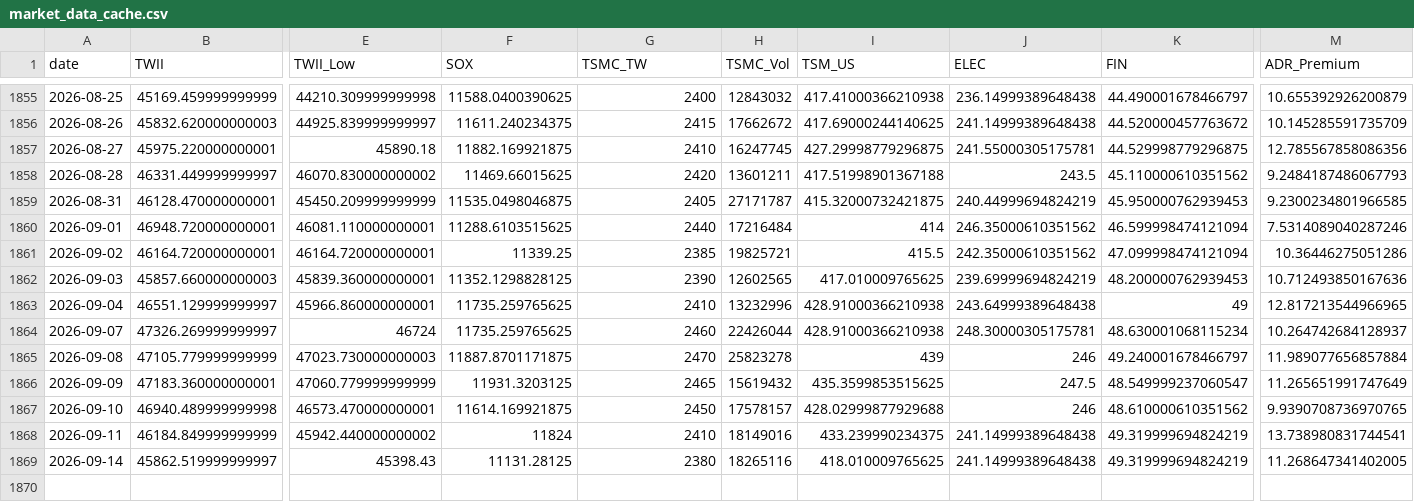
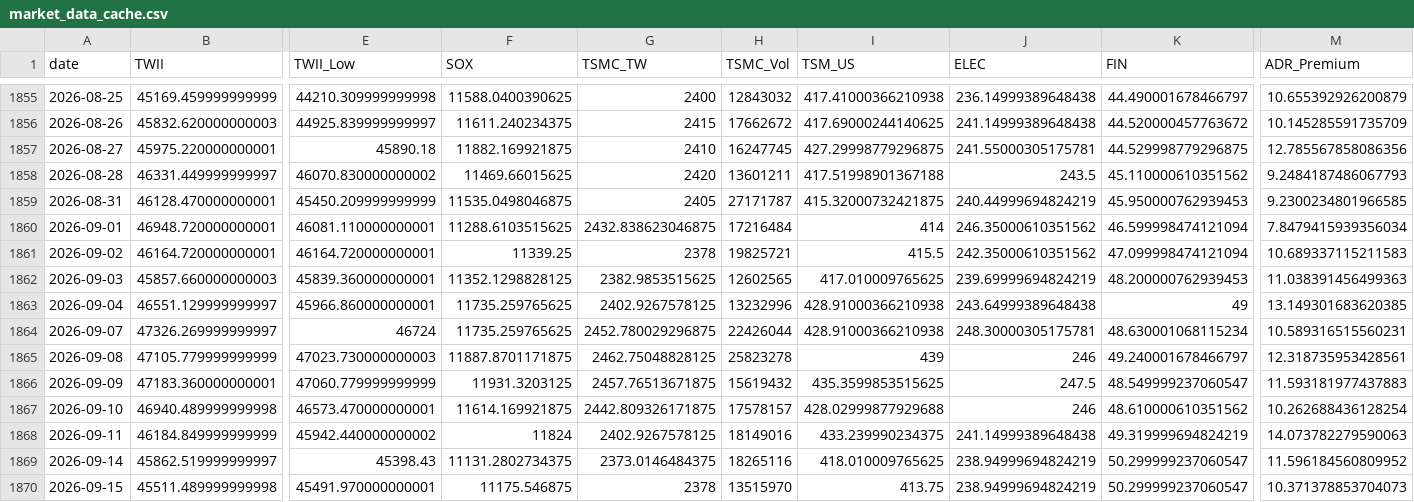
Before and after one commit to soldier86100-ai/TWII_STOCK, a CSV file: cache/market_data_cache.csv, drawn as a sheet; only a part is shown, gaps mark what is left out; rows hold the shown columns only; the diff names each change by its address in the sheet, - before the commit and + after, or states it on an @@ line.

```diff
--- a/cache/market_data_cache.csv
+++ b/cache/market_data_cache.csv
-G1860 (TSMC_TW): 2440
+G1860 (TSMC_TW): 2432.838623046875
-M1860 (ADR_Premium): 7.5314089040287246
+M1860 (ADR_Premium): 7.8479415939356034
-G1861 (TSMC_TW): 2385
+G1861 (TSMC_TW): 2378
-M1861 (ADR_Premium): 10.36446275051286
+M1861 (ADR_Premium): 10.689337115211583
-G1862 (TSMC_TW): 2390
+G1862 (TSMC_TW): 2382.9853515625
-M1862 (ADR_Premium): 10.712493850167636
+M1862 (ADR_Premium): 11.038391456499363
-G1863 (TSMC_TW): 2410
+G1863 (TSMC_TW): 2402.9267578125
-M1863 (ADR_Premium): 12.817213544966965
+M1863 (ADR_Premium): 13.149301683620385
-G1864 (TSMC_TW): 2460
+G1864 (TSMC_TW): 2452.780029296875
-M1864 (ADR_Premium): 10.264742684128937
+M1864 (ADR_Premium): 10.589316515560231
-G1865 (TSMC_TW): 2470
+G1865 (TSMC_TW): 2462.75048828125
-M1865 (ADR_Premium): 11.989077656857884
+M1865 (ADR_Premium): 12.318735953428561
-G1866 (TSMC_TW): 2465
+G1866 (TSMC_TW): 2457.76513671875
-M1866 (ADR_Premium): 11.265651991747649
+M1866 (ADR_Premium): 11.593181977437883
-G1867 (TSMC_TW): 2450
+G1867 (TSMC_TW): 2442.809326171875
-M1867 (ADR_Premium): 9.9390708736970765
+M1867 (ADR_Premium): 10.262688436128254
-G1868 (TSMC_TW): 2410
+G1868 (TSMC_TW): 2402.9267578125
-M1868 (ADR_Premium): 13.738980831744541
+M1868 (ADR_Premium): 14.073782279590063
-F1869 (SOX): 11131.28125
+F1869 (SOX): 11131.2802734375
-G1869 (TSMC_TW): 2380
+G1869 (TSMC_TW): 2373.0146484375
-J1869 (ELEC): 241.14999389648438
+J1869 (ELEC): 238.94999694824219
-K1869 (FIN): 49.319999694824219
+K1869 (FIN): 50.299999237060547
-M1869 (ADR_Premium): 11.268647341402005
+M1869 (ADR_Premium): 11.596184560809952
+row 1870: 2026-09-15 | 45511.489999999998 | 45491.970000000001 | 11175.546875 | 2378 | 13515970 | 413.75 | 238.94999694824219 | 50.299999237060547 | 10.371378853704073
```
Also changed, not shown: cache/signal_cache.csv.
